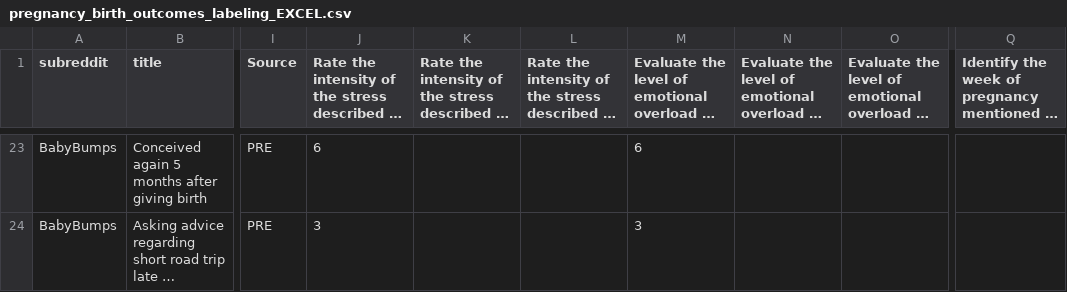
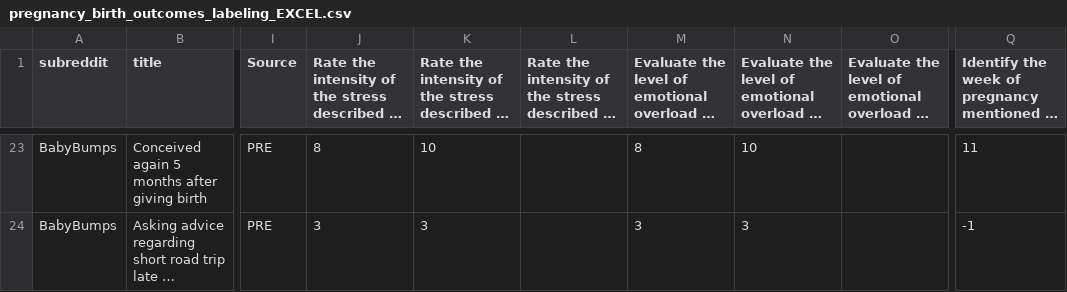
Before and after one commit to DanielleLevy/Analyzing-Pregnancy-Experiences-from-Reddit-Data, a CSV file: pregnancy_birth_outcomes_labeling_EXCEL.csv, drawn as a sheet; only a part is shown, gaps mark what is left out; long unchanged cells end in …; the diff covers the shown part only; the diff names each change by its address in the sheet, - before the commit and + after, or states it on an @@ line.

```diff
--- a/pregnancy_birth_outcomes_labeling_EXCEL.csv
+++ b/pregnancy_birth_outcomes_labeling_EXCEL.csv
-J23: 6
+J23: 8
-K23: (empty)
+K23: 10
-M23: 6
+M23: 8
-N23: (empty)
+N23: 10
-Q23: (empty)
+Q23: 11
-K24: (empty)
+K24: 3
-N24: (empty)
+N24: 3
-Q24: (empty)
+Q24: -1
```
Also changed, not shown: 65 edited cells elsewhere in this file.
